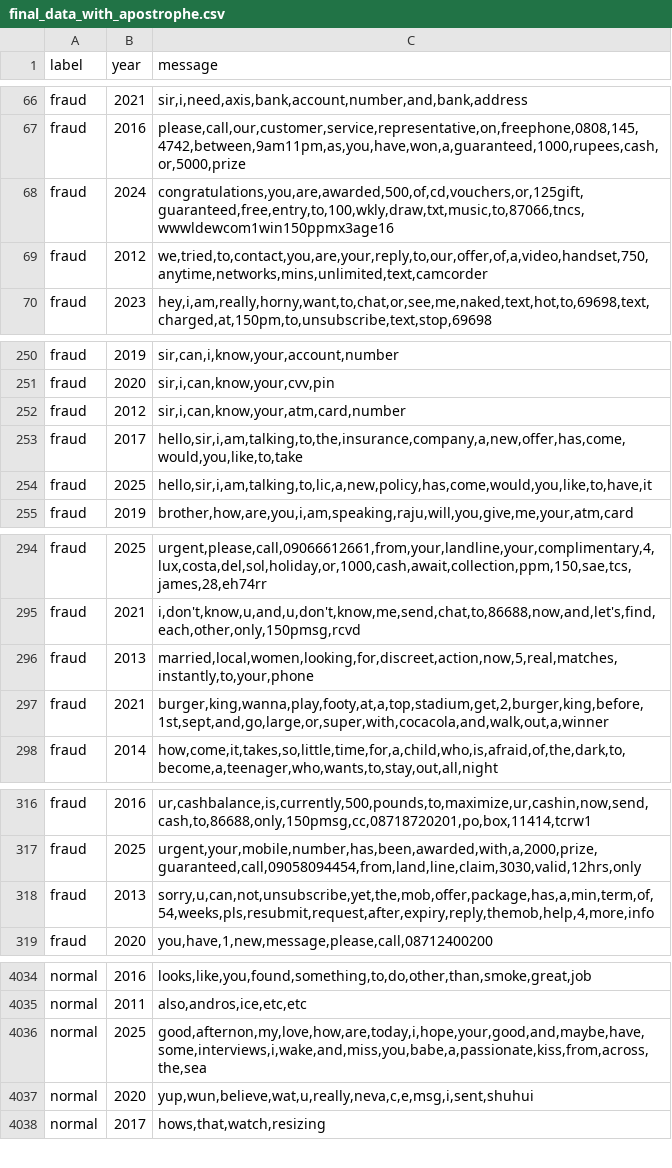
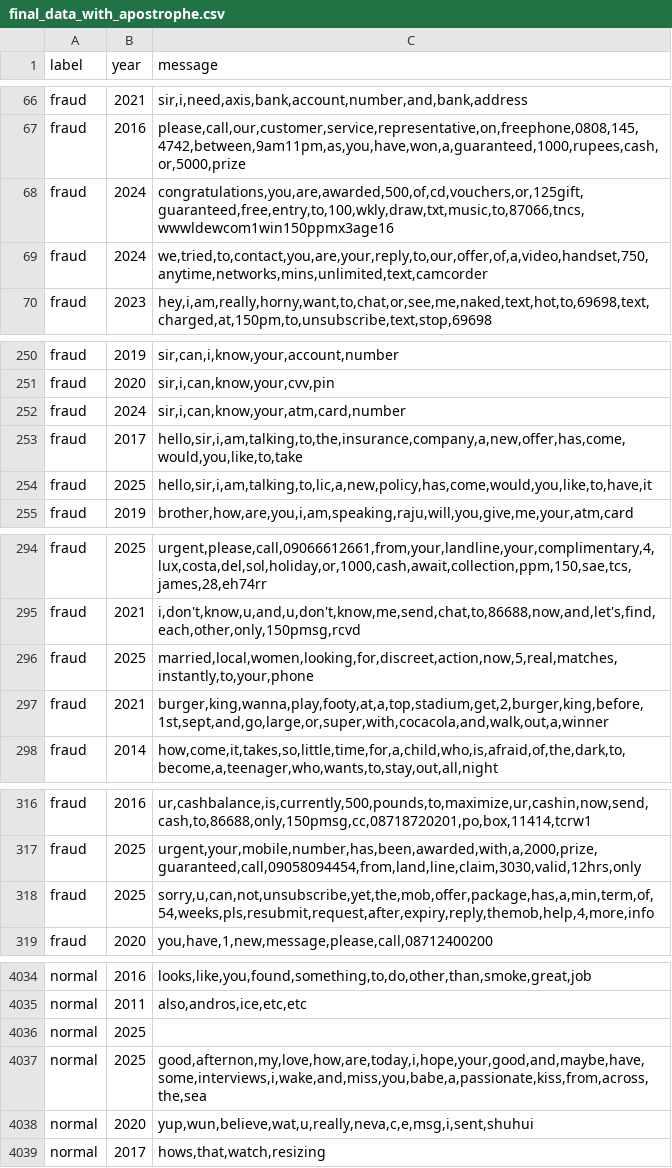
Before and after one commit to VatsalBhuva11/hoax-call-temporal-analysis, a CSV file: files/final_data_with_apostrophe.csv (was final_data_with_apostrophe.csv), drawn as a sheet; only a part is shown, gaps mark what is left out; the diff covers the shown part only.

```diff
--- a/final_data_with_apostrophe.csv
+++ b/files/final_data_with_apostrophe.csv
@@ -68,3 +68,3 @@ fraud,2016,"please,call,our,customer,service,representative,on,freephone,0808,14
 fraud,2024,"congratulations,you,are,awarded,500,of,cd,vouchers,or,125gift,guaranteed,free,entry,to,100,wkly,draw,txt,music,to,87066,tncs,wwwldewcom1win150ppmx3age16"
-fraud,2012,"we,tried,to,contact,you,are,your,reply,to,our,offer,of,a,video,handset,750,anytime,networks,mins,unlimited,text,camcorder"
+fraud,2024,"we,tried,to,contact,you,are,your,reply,to,our,offer,of,a,video,handset,750,anytime,networks,mins,unlimited,text,camcorder"
 fraud,2023,"hey,i,am,really,horny,want,to,chat,or,see,me,naked,text,hot,to,69698,text,charged,at,150pm,to,unsubscribe,text,stop,69698"
@@ -251,3 +251,3 @@ fraud,2019,"sir,can,i,know,your,account,number"
 fraud,2020,"sir,i,can,know,your,cvv,pin"
-fraud,2012,"sir,i,can,know,your,atm,card,number"
+fraud,2024,"sir,i,can,know,your,atm,card,number"
 fraud,2017,"hello,sir,i,am,talking,to,the,insurance,company,a,new,offer,has,come,would,you,like,to,take"
@@ -295,3 +295,3 @@ fraud,2025,"urgent,please,call,09066612661,from,your,landline,your,complimentary
 fraud,2021,"i,don't,know,u,and,u,don't,know,me,send,chat,to,86688,now,and,let's,find,each,other,only,150pmsg,rcvd"
-fraud,2013,"married,local,women,looking,for,discreet,action,now,5,real,matches,instantly,to,your,phone"
+fraud,2025,"married,local,women,looking,for,discreet,action,now,5,real,matches,instantly,to,your,phone"
 fraud,2021,"burger,king,wanna,play,footy,at,a,top,stadium,get,2,burger,king,before,1st,sept,and,go,large,or,super,with,cocacola,and,walk,out,a,winner"
@@ -317,3 +317,3 @@ fraud,2016,"ur,cashbalance,is,currently,500,pounds,to,maximize,ur,cashin,now,sen
 fraud,2025,"urgent,your,mobile,number,has,been,awarded,with,a,2000,prize,guaranteed,call,09058094454,from,land,line,claim,3030,valid,12hrs,only"
-fraud,2013,"sorry,u,can,not,unsubscribe,yet,the,mob,offer,package,has,a,min,term,of,54,weeks,pls,resubmit,request,after,expiry,reply,themob,help,4,more,info"
+fraud,2025,"sorry,u,can,not,unsubscribe,yet,the,mob,offer,package,has,a,min,term,of,54,weeks,pls,resubmit,request,after,expiry,reply,themob,help,4,more,info"
 fraud,2020,"you,have,1,new,message,please,call,08712400200"
@@ -4035,2 +4035,3 @@ normal,2016,"looks,like,you,found,something,to,do,other,than,smoke,great,job"
 normal,2011,"also,andros,ice,etc,etc"
+normal,2025,
 normal,2025,"good,afternon,my,love,how,are,today,i,hope,your,good,and,maybe,have,some,interviews,i,wake,and,miss,you,babe,a,passionate,kiss,from,across,the,sea"
```
Also changed, not shown: 18 edited cells elsewhere in this file, 43 other files.
